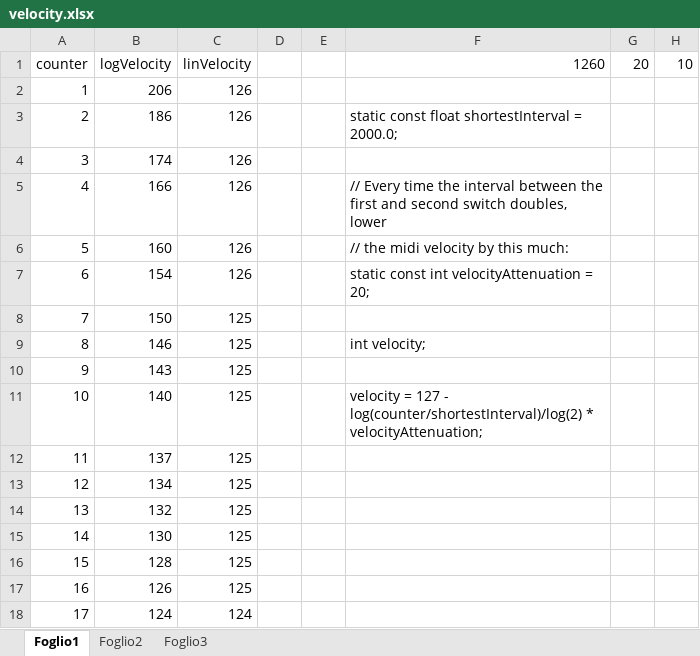
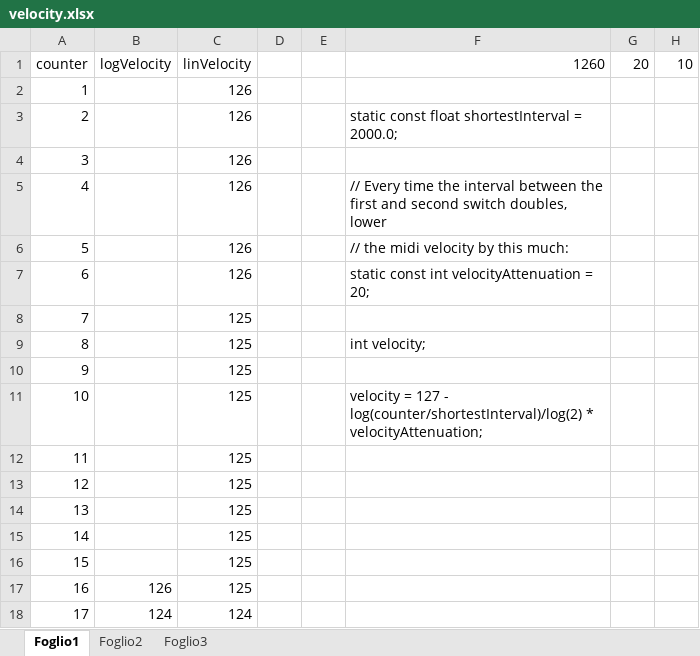
Before and after one commit to marcotavan/hammond_xb2, an Excel workbook: documents/velocity.xlsx, sheet Foglio1, drawn as a sheet; only a part is shown; values as stored, in another font and other column widths than the file's, no borders; the diff names each change by its address in the sheet, - before the commit and + after, or states it on an @@ line.

Commit message:
Riordinato il progetto ed inseriti documenti utili, drivers e VST per completezza.

```diff
--- a/documents/velocity.xlsx (sheet Foglio1)
+++ b/documents/velocity.xlsx (sheet Foglio1)
-B2: 206
+B2: (empty)
-B3: 186
+B3: (empty)
-B4: 174
+B4: (empty)
-B5: 166
+B5: (empty)
-B6: 160
+B6: (empty)
-B7: 154
+B7: (empty)
-B8: 150
+B8: (empty)
-B9: 146
+B9: (empty)
-B10: 143
+B10: (empty)
-B11: 140
+B11: (empty)
-B12: 137
+B12: (empty)
-B13: 134
+B13: (empty)
-B14: 132
+B14: (empty)
-B15: 130
+B15: (empty)
-B16: 128
+B16: (empty)
```
Also changed, not shown: 48 other files.
